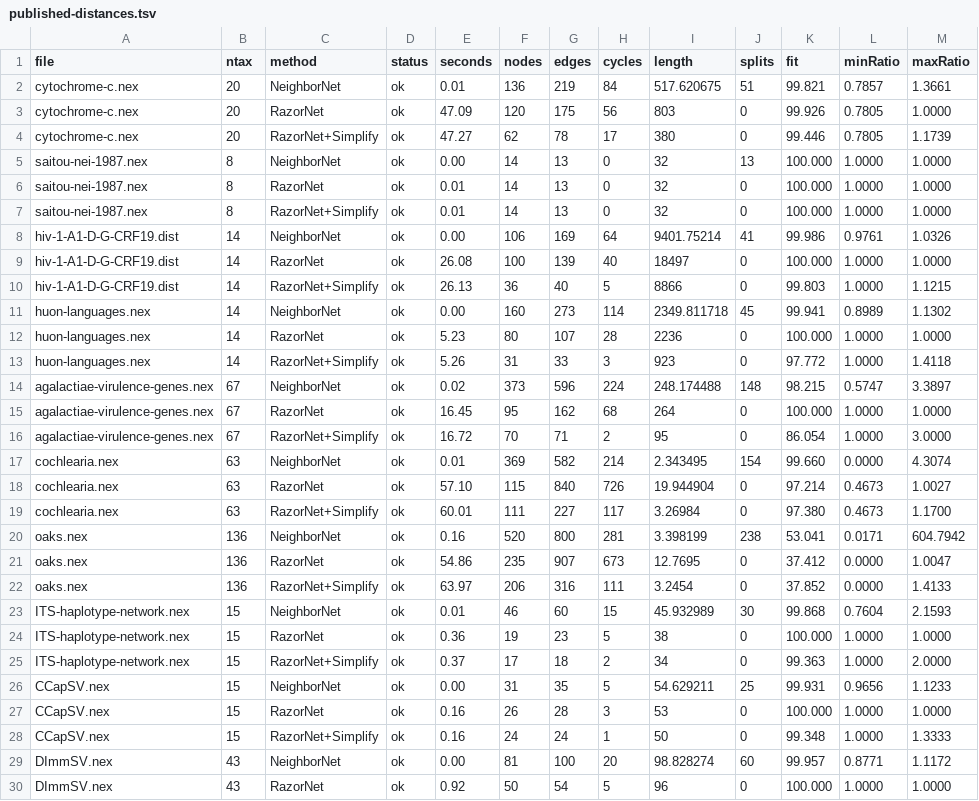
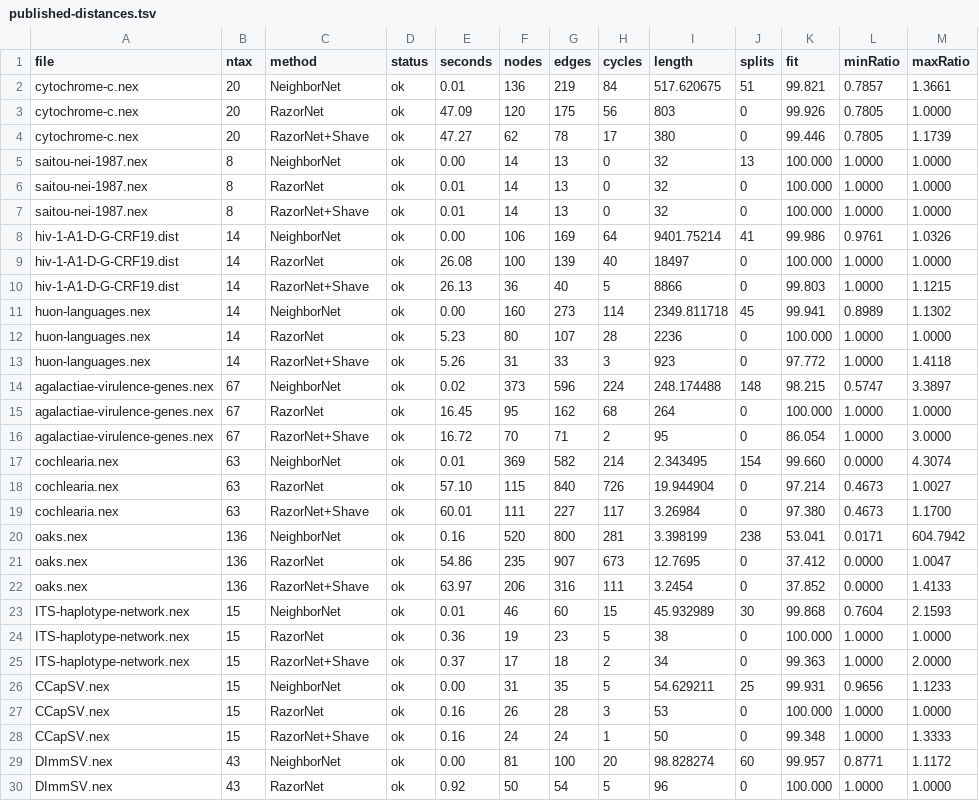
Before and after one commit to husonlab/razor-net, a TSV file: experiments/results/published-distances.tsv, drawn as a sheet; only a part is shown; the diff covers the shown part only.

```diff
--- a/experiments/results/published-distances.tsv
+++ b/experiments/results/published-distances.tsv
@@ -3,27 +3,27 @@ cytochrome-c.nex	20	NeighborNet	ok	0.01	136	219	84	517.620675	51	99.821	0.7857	1
 cytochrome-c.nex	20	RazorNet	ok	47.09	120	175	56	803	0	99.926	0.7805	1.0000
-cytochrome-c.nex	20	RazorNet+Simplify	ok	47.27	62	78	17	380	0	99.446	0.7805	1.1739
+cytochrome-c.nex	20	RazorNet+Shave	ok	47.27	62	78	17	380	0	99.446	0.7805	1.1739
 saitou-nei-1987.nex	8	NeighborNet	ok	0.00	14	13	0	32	13	100.000	1.0000	1.0000
 saitou-nei-1987.nex	8	RazorNet	ok	0.01	14	13	0	32	0	100.000	1.0000	1.0000
-saitou-nei-1987.nex	8	RazorNet+Simplify	ok	0.01	14	13	0	32	0	100.000	1.0000	1.0000
+saitou-nei-1987.nex	8	RazorNet+Shave	ok	0.01	14	13	0	32	0	100.000	1.0000	1.0000
 hiv-1-A1-D-G-CRF19.dist	14	NeighborNet	ok	0.00	106	169	64	9401.75214	41	99.986	0.9761	1.0326
 hiv-1-A1-D-G-CRF19.dist	14	RazorNet	ok	26.08	100	139	40	18497	0	100.000	1.0000	1.0000
-hiv-1-A1-D-G-CRF19.dist	14	RazorNet+Simplify	ok	26.13	36	40	5	8866	0	99.803	1.0000	1.1215
+hiv-1-A1-D-G-CRF19.dist	14	RazorNet+Shave	ok	26.13	36	40	5	8866	0	99.803	1.0000	1.1215
 huon-languages.nex	14	NeighborNet	ok	0.00	160	273	114	2349.811718	45	99.941	0.8989	1.1302
 huon-languages.nex	14	RazorNet	ok	5.23	80	107	28	2236	0	100.000	1.0000	1.0000
-huon-languages.nex	14	RazorNet+Simplify	ok	5.26	31	33	3	923	0	97.772	1.0000	1.4118
+huon-languages.nex	14	RazorNet+Shave	ok	5.26	31	33	3	923	0	97.772	1.0000	1.4118
 agalactiae-virulence-genes.nex	67	NeighborNet	ok	0.02	373	596	224	248.174488	148	98.215	0.5747	3.3897
 agalactiae-virulence-genes.nex	67	RazorNet	ok	16.45	95	162	68	264	0	100.000	1.0000	1.0000
-agalactiae-virulence-genes.nex	67	RazorNet+Simplify	ok	16.72	70	71	2	95	0	86.054	1.0000	3.0000
+agalactiae-virulence-genes.nex	67	RazorNet+Shave	ok	16.72	70	71	2	95	0	86.054	1.0000	3.0000
 cochlearia.nex	63	NeighborNet	ok	0.01	369	582	214	2.343495	154	99.660	0.0000	4.3074
 cochlearia.nex	63	RazorNet	ok	57.10	115	840	726	19.944904	0	97.214	0.4673	1.0027
-cochlearia.nex	63	RazorNet+Simplify	ok	60.01	111	227	117	3.26984	0	97.380	0.4673	1.1700
+cochlearia.nex	63	RazorNet+Shave	ok	60.01	111	227	117	3.26984	0	97.380	0.4673	1.1700
 oaks.nex	136	NeighborNet	ok	0.16	520	800	281	3.398199	238	53.041	0.0171	604.7942
 oaks.nex	136	RazorNet	ok	54.86	235	907	673	12.7695	0	37.412	0.0000	1.0047
-oaks.nex	136	RazorNet+Simplify	ok	63.97	206	316	111	3.2454	0	37.852	0.0000	1.4133
+oaks.nex	136	RazorNet+Shave	ok	63.97	206	316	111	3.2454	0	37.852	0.0000	1.4133
 ITS-haplotype-network.nex	15	NeighborNet	ok	0.01	46	60	15	45.932989	30	99.868	0.7604	2.1593
 ITS-haplotype-network.nex	15	RazorNet	ok	0.36	19	23	5	38	0	100.000	1.0000	1.0000
-ITS-haplotype-network.nex	15	RazorNet+Simplify	ok	0.37	17	18	2	34	0	99.363	1.0000	2.0000
+ITS-haplotype-network.nex	15	RazorNet+Shave	ok	0.37	17	18	2	34	0	99.363	1.0000	2.0000
 CCapSV.nex	15	NeighborNet	ok	0.00	31	35	5	54.629211	25	99.931	0.9656	1.1233
 CCapSV.nex	15	RazorNet	ok	0.16	26	28	3	53	0	100.000	1.0000	1.0000
-CCapSV.nex	15	RazorNet+Simplify	ok	0.16	24	24	1	50	0	99.348	1.0000	1.3333
+CCapSV.nex	15	RazorNet+Shave	ok	0.16	24	24	1	50	0	99.348	1.0000	1.3333
 DImmSV.nex	43	NeighborNet	ok	0.00	81	100	20	98.828274	60	99.957	0.8771	1.1172
```
Also changed, not shown: 6 edited cells elsewhere in this file, experiments/results/published-alignments.tsv, experiments/results/simulation-study-1-summary.tsv, 34 other files.
